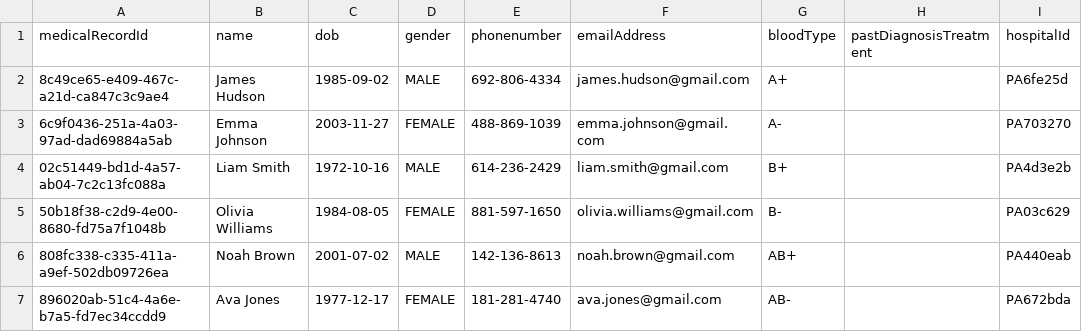
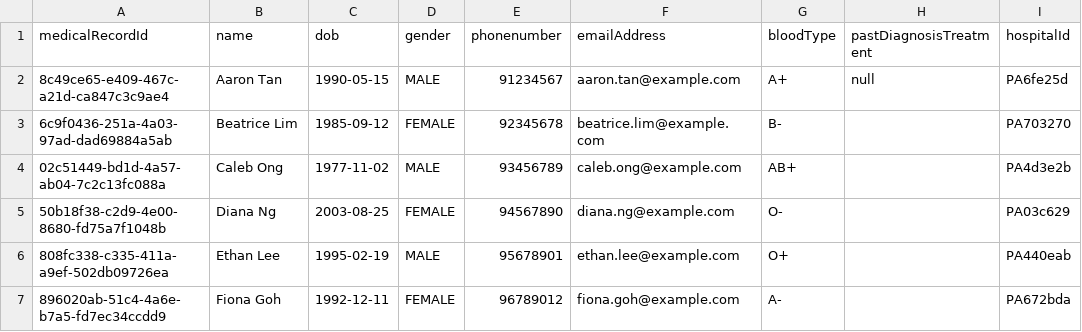
Before and after one commit to josephtlj/SC2002-OOP, a CSV file: src/data/BACKUP/medicalRecordDB_BACKUP.csv, drawn as a sheet; only a part is shown; the diff covers the shown part only.

Commit message:
Completed Directories and Synchronisation for Patient_MedicalRecord

```diff
--- a/src/data/BACKUP/medicalRecordDB_BACKUP.csv
+++ b/src/data/BACKUP/medicalRecordDB_BACKUP.csv
@@ -1,7 +1,7 @@
 medicalRecordId,name,dob,gender,phonenumber,emailAddress,bloodType,pastDiagnosisTreatment,hospitalId
-8c49ce65-e409-467c-a21d-ca847c3c9ae4,James Hudson,1985-09-02,MALE,692-806-4334,james.hudson@gmail.com,A+,,PA6fe25d
-6c9f0436-251a-4a03-97ad-dad69884a5ab,Emma Johnson,2003-11-27,FEMALE,488-869-1039,emma.johnson@gmail.com,A-,,PA703270
-02c51449-bd1d-4a57-ab04-7c2c13fc088a,Liam Smith,1972-10-16,MALE,614-236-2429,liam.smith@gmail.com,B+,,PA4d3e2b
-50b18f38-c2d9-4e00-8680-fd75a7f1048b,Olivia Williams,1984-08-05,FEMALE,881-597-1650,olivia.williams@gmail.com,B-,,PA03c629
-808fc338-c335-411a-a9ef-502db09726ea,Noah Brown,2001-07-02,MALE,142-136-8613,noah.brown@gmail.com,AB+,,PA440eab
-896020ab-51c4-4a6e-b7a5-fd7ec34ccdd9,Ava Jones,1977-12-17,FEMALE,181-281-4740,ava.jones@gmail.com,AB-,,PA672bda
+8c49ce65-e409-467c-a21d-ca847c3c9ae4,Aaron Tan,1990-05-15,MALE,91234567,aaron.tan@example.com,A+,null,PA6fe25d
+6c9f0436-251a-4a03-97ad-dad69884a5ab,Beatrice Lim,1985-09-12,FEMALE,92345678,beatrice.lim@example.com,B-,,PA703270
+02c51449-bd1d-4a57-ab04-7c2c13fc088a,Caleb Ong,1977-11-02,MALE,93456789,caleb.ong@example.com,AB+,,PA4d3e2b
+50b18f38-c2d9-4e00-8680-fd75a7f1048b,Diana Ng,2003-08-25,FEMALE,94567890,diana.ng@example.com,O-,,PA03c629
+808fc338-c335-411a-a9ef-502db09726ea,Ethan Lee,1995-02-19,MALE,95678901,ethan.lee@example.com,O+,,PA440eab
+896020ab-51c4-4a6e-b7a5-fd7ec34ccdd9,Fiona Goh,1992-12-11,FEMALE,96789012,fiona.goh@example.com,A-,,PA672bda
```
Also changed, not shown: 19 edited cells elsewhere in this file, src/data/medicalRecordDB.csv, src/data/patientDB.csv, 15 other files.
